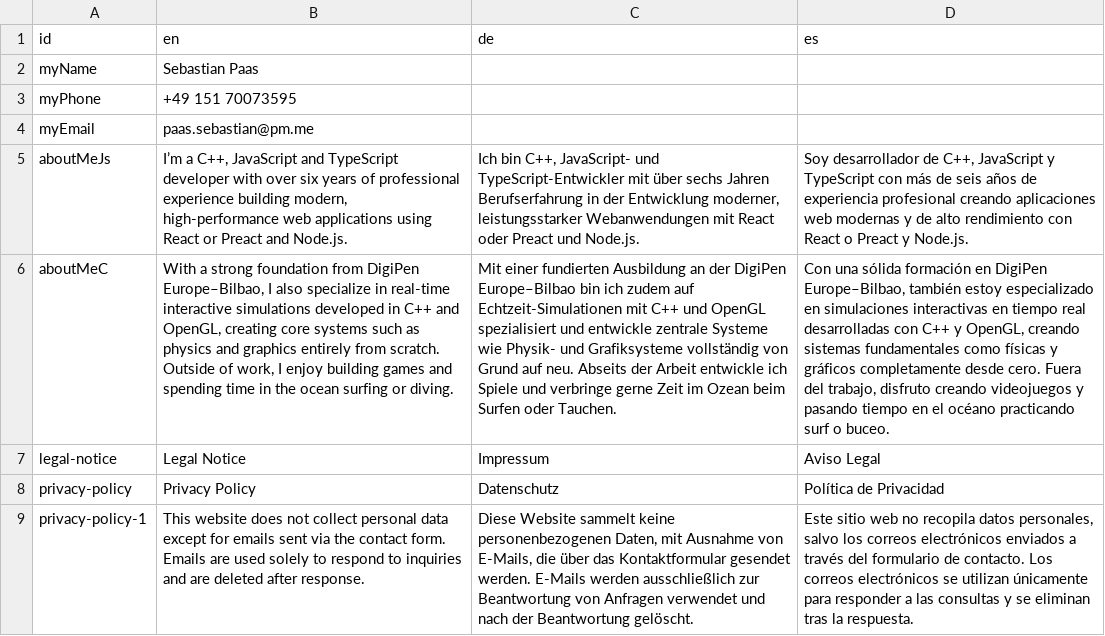
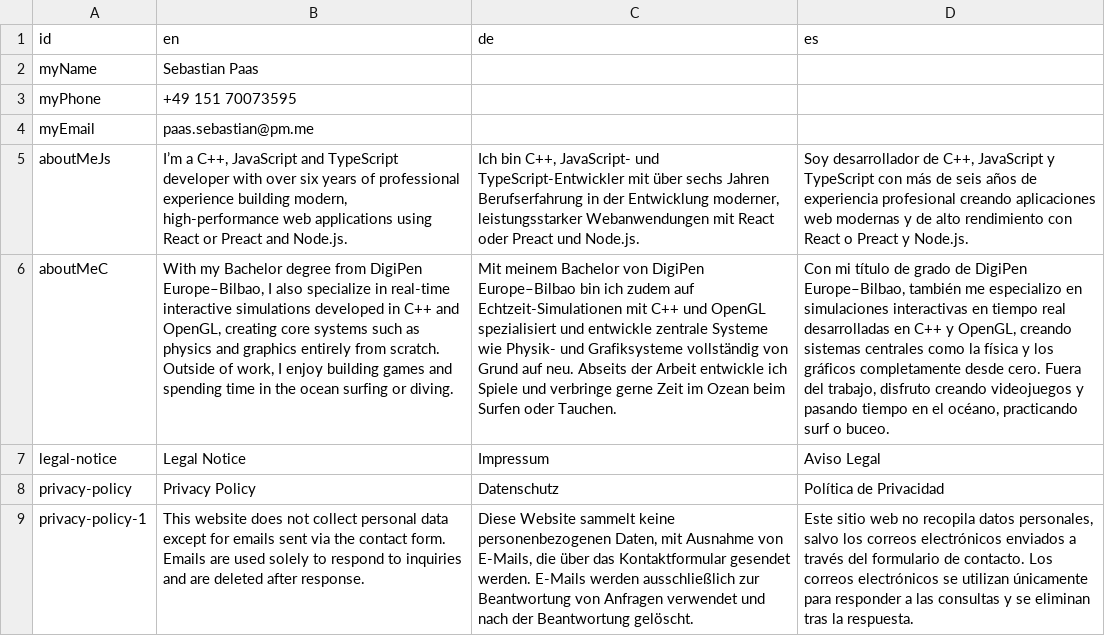
Before and after one commit to DoctorNova/website-underwater-world, a CSV file: packages/assets/translations.csv, drawn as a sheet; only a part is shown; the diff names each change by its address in the sheet, - before the commit and + after, or states it on an @@ line.

```diff
--- a/packages/assets/translations.csv
+++ b/packages/assets/translations.csv
-B6 (en): With a strong foundation from DigiPen…
+B6 (en): With my Bachelor degree from DigiPen…
-C6 (de): Mit einer fundierten Ausbildung an der DigiPen Europe–Bilbao…
+C6 (de): Mit meinem Bachelor von DigiPen Europe–Bilbao…
-D6 (es): Con una sólida formación en DigiPen Europe–Bilbao, también estoy especializado en simulaciones interactivas en tiempo real desarrolladas con C++ y OpenGL, creando sistemas fundamentales como físicas y gráficos completamente desde cero. Fuera del trabajo, disfruto creando videojuegos y pasando tiempo en el océano practicando surf…
+D6 (es): Con mi título de grado de DigiPen Europe–Bilbao, también me especializo en simulaciones interactivas en tiempo real desarrolladas en C++ y OpenGL, creando sistemas centrales como la física y los gráficos completamente desde cero. Fuera del trabajo, disfruto creando videojuegos y pasando tiempo en el océano, practicando surf…
```
Also changed, not shown: 3 other files.
